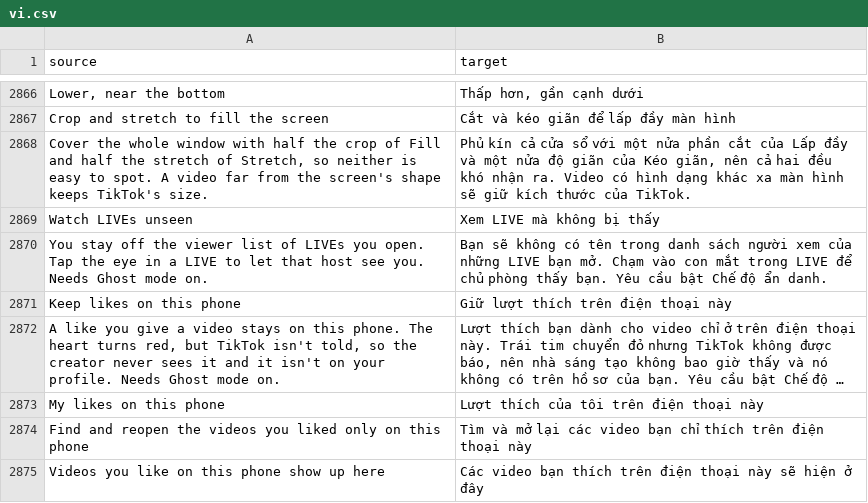
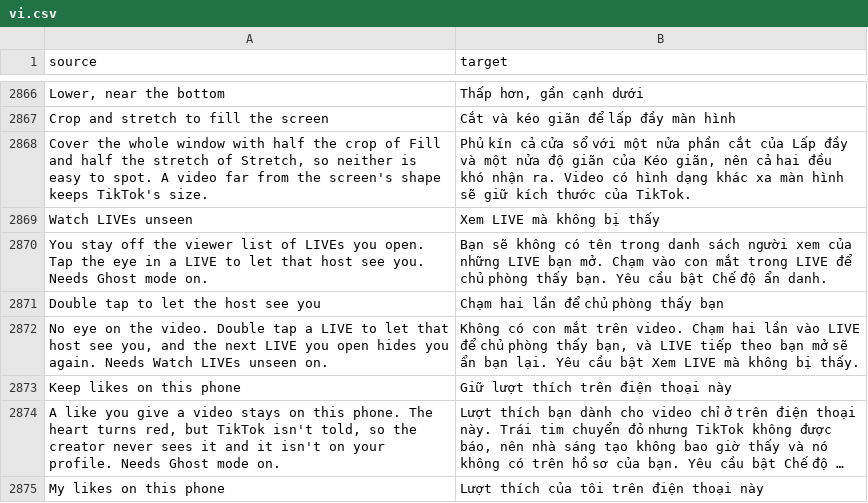
Before and after one commit to SysAdminDoc/HushFeed, a CSV file: extensions/tiktok/src/main/l10n/vi.csv, drawn as a sheet; only a part is shown, gaps mark what is left out; the shorter side is filled out with more unchanged rows; long unchanged cells end in …; the diff names each change by its address in the sheet, - before the commit and + after, or states it on an @@ line.

Commit message:
feat(ghost): double tap a hidden LIVE to let the host see you
A new switch under Watch LIVEs unseen drops the eye from the video. A
double tap in a room you're hidden in reveals you to that host, the same
as the eye's tap did, and the next LIVE opens hidden again. The taps are
read through a Window.Callback proxy that never consumes them, so TikTok
still gets every touch. Auto tap's injected taps and taps on our own
stacked buttons don't count. Once the host can see you, a double tap is
TikTok's like again.

Refs #359

```diff
--- a/extensions/tiktok/src/main/l10n/vi.csv
+++ b/extensions/tiktok/src/main/l10n/vi.csv
+row 2871: Double tap to let the host see you | Chạm hai lần để chủ phòng thấy bạn
+row 2872: No eye on the video. Double tap a LIVE to let that host see you, and the next LIVE you open hides you again. Needs Watch LIVEs unseen on. | Không có con mắt trên video. Chạm hai lần vào LIVE để chủ phòng thấy bạn, và LIVE tiếp theo bạn mở sẽ ẩn bạn lại. Yêu cầu bật Xem LIVE mà không bị thấy.
```
Also changed, not shown: extensions/tiktok/src/main/l10n/ar.tsv, extensions/tiktok/src/main/l10n/az.tsv, 35 other files.
